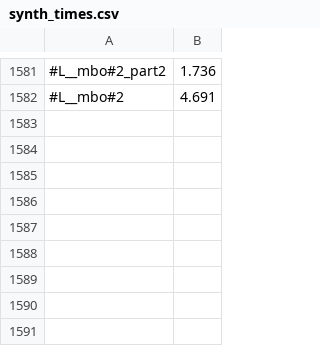
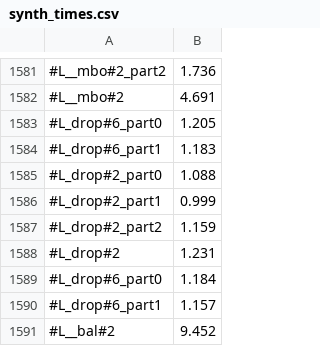
Before and after one commit to victornicolet/parsynt, a CSV file: synth_times.csv, drawn as a sheet; only a part is shown, gaps mark what is left out.

Commit message:
WIP: drop bal. Need to generalize some rules to assocaitive constructs.

```diff
--- a/synth_times.csv
+++ b/synth_times.csv
@@ -1582 +1582,10 @@
 #L__mbo#2,4.691
+#L_drop#6_part0,1.205
+#L_drop#6_part1,1.183
+#L_drop#2_part0,1.088
+#L_drop#2_part1,0.999
+#L_drop#2_part2,1.159
+#L_drop#2,1.231
+#L_drop#6_part0,1.184
+#L_drop#6_part1,1.157
+#L__bal#2,9.452
```
Also changed, not shown: 4 other files.
